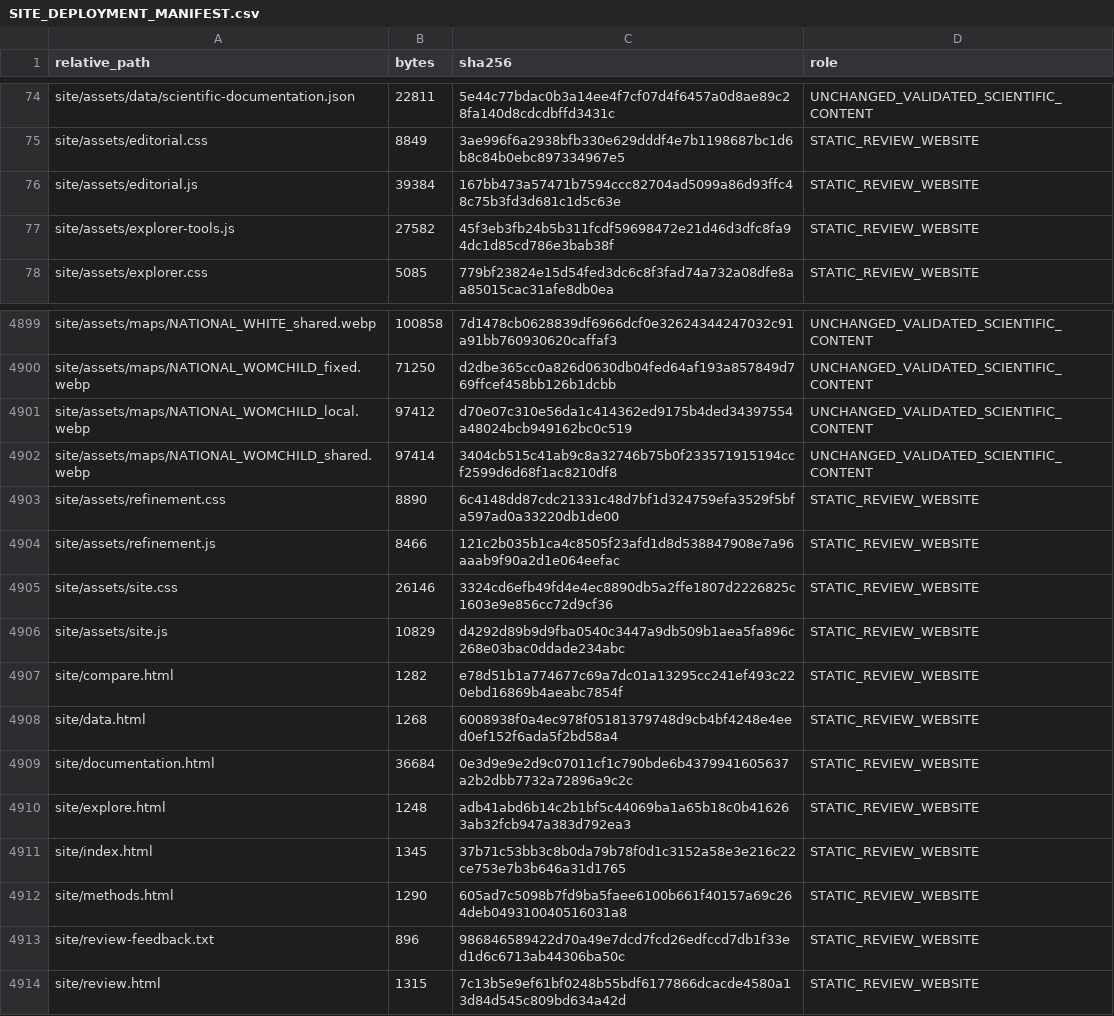
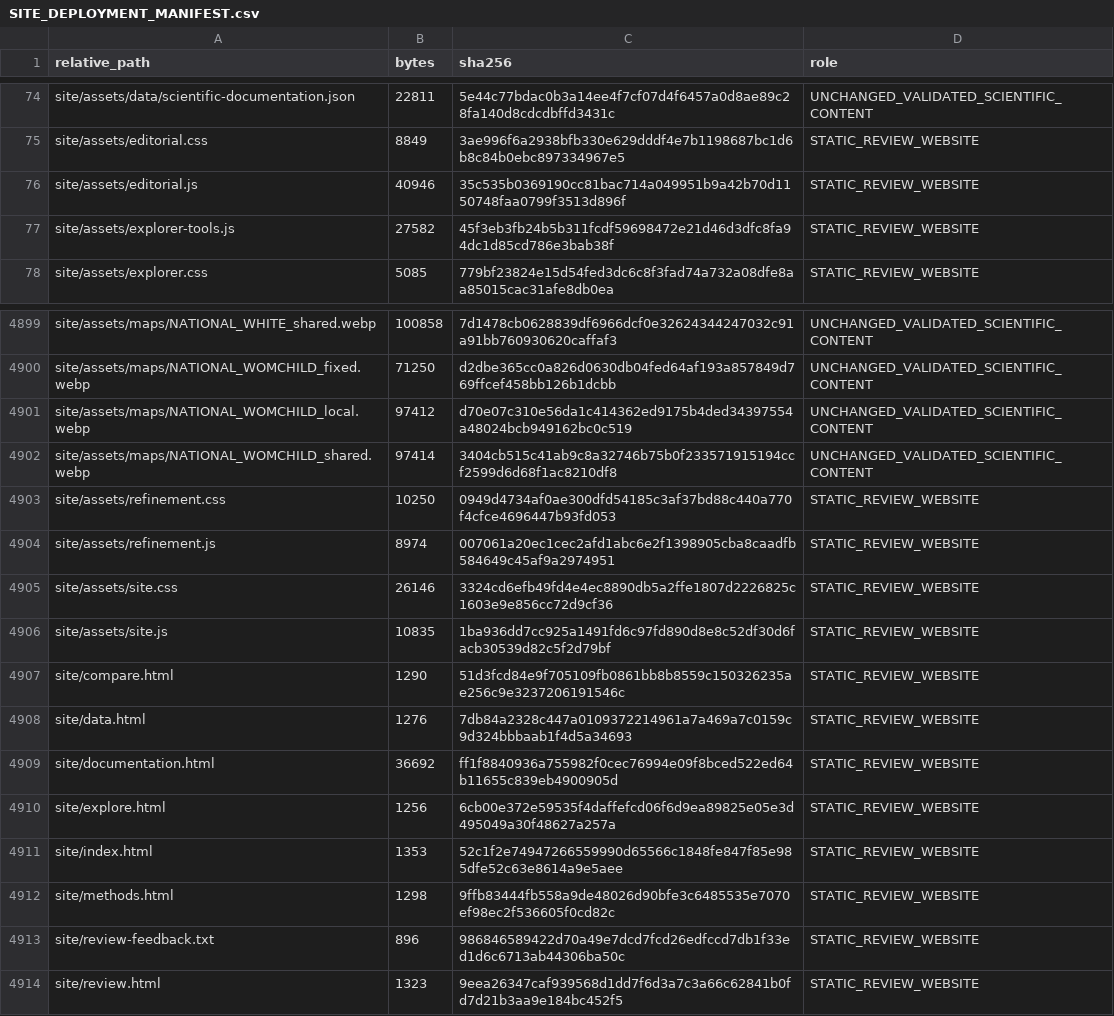
Before and after one commit to kyttmacmanus/usgrids-2020-atlas, a CSV file: SITE_DEPLOYMENT_MANIFEST.csv, drawn as a sheet; only a part is shown, gaps mark what is left out.

```diff
--- a/SITE_DEPLOYMENT_MANIFEST.csv
+++ b/SITE_DEPLOYMENT_MANIFEST.csv
@@ -75,3 +75,3 @@ site/assets/data/scientific-documentation.json,22811,5e44c77bdac0b3a14ee4f7cf07d
 site/assets/editorial.css,8849,3ae996f6a2938bfb330e629dddf4e7b1198687bc1d6b8c84b0ebc897334967e5,STATIC_REVIEW_WEBSITE
-site/assets/editorial.js,39384,167bb473a57471b7594ccc82704ad5099a86d93ffc48c75b3fd3d681c1d5c63e,STATIC_REVIEW_WEBSITE
+site/assets/editorial.js,40946,35c535b0369190cc81bac714a049951b9a42b70d1150748faa0799f3513d896f,STATIC_REVIEW_WEBSITE
 site/assets/explorer-tools.js,27582,45f3eb3fb24b5b311fcdf59698472e21d46d3dfc8fa94dc1d85cd786e3bab38f,STATIC_REVIEW_WEBSITE
@@ -4902,13 +4902,13 @@ site/assets/maps/NATIONAL_WOMCHILD_local.webp,97412,d70e07c310e56da1c414362ed917
 site/assets/maps/NATIONAL_WOMCHILD_shared.webp,97414,3404cb515c41ab9c8a32746b75b0f233571915194ccf2599d6d68f1ac8210df8,UNCHANGED_VALIDATED_SCIENTIFIC_CONTENT
-site/assets/refinement.css,8890,6c4148dd87cdc21331c48d7bf1d324759efa3529f5bfa597ad0a33220db1de00,STATIC_REVIEW_WEBSITE
-site/assets/refinement.js,8466,121c2b035b1ca4c8505f23afd1d8d538847908e7a96aaab9f90a2d1e064eefac,STATIC_REVIEW_WEBSITE
+site/assets/refinement.css,10250,0949d4734af0ae300dfd54185c3af37bd88c440a770f4cfce4696447b93fd053,STATIC_REVIEW_WEBSITE
+site/assets/refinement.js,8974,007061a20ec1cec2afd1abc6e2f1398905cba8caadfb584649c45af9a2974951,STATIC_REVIEW_WEBSITE
 site/assets/site.css,26146,3324cd6efb49fd4e4ec8890db5a2ffe1807d2226825c1603e9e856cc72d9cf36,STATIC_REVIEW_WEBSITE
-site/assets/site.js,10829,d4292d89b9d9fba0540c3447a9db509b1aea5fa896c268e03bac0ddade234abc,STATIC_REVIEW_WEBSITE
-site/compare.html,1282,e78d51b1a774677c69a7dc01a13295cc241ef493c220ebd16869b4aeabc7854f,STATIC_REVIEW_WEBSITE
-site/data.html,1268,6008938f0a4ec978f05181379748d9cb4bf4248e4eed0ef152f6ada5f2bd58a4,STATIC_REVIEW_WEBSITE
-site/documentation.html,36684,0e3d9e9e2d9c07011cf1c790bde6b4379941605637a2b2dbb7732a72896a9c2c,STATIC_REVIEW_WEBSITE
-site/explore.html,1248,adb41abd6b14c2b1bf5c44069ba1a65b18c0b416263ab32fcb947a383d792ea3,STATIC_REVIEW_WEBSITE
-site/index.html,1345,37b71c53bb3c8b0da79b78f0d1c3152a58e3e216c22ce753e7b3b646a31d1765,STATIC_REVIEW_WEBSITE
-site/methods.html,1290,605ad7c5098b7fd9ba5faee6100b661f40157a69c264deb049310040516031a8,STATIC_REVIEW_WEBSITE
+site/assets/site.js,10835,1ba936dd7cc925a1491fd6c97fd890d8e8c52df30d6facb30539d82c5f2d79bf,STATIC_REVIEW_WEBSITE
+site/compare.html,1290,51d3fcd84e9f705109fb0861bb8b8559c150326235ae256c9e3237206191546c,STATIC_REVIEW_WEBSITE
+site/data.html,1276,7db84a2328c447a0109372214961a7a469a7c0159c9d324bbbaab1f4d5a34693,STATIC_REVIEW_WEBSITE
+site/documentation.html,36692,ff1f8840936a755982f0cec76994e09f8bced522ed64b11655c839eb4900905d,STATIC_REVIEW_WEBSITE
+site/explore.html,1256,6cb00e372e59535f4daffefcd06f6d9ea89825e05e3d495049a30f48627a257a,STATIC_REVIEW_WEBSITE
+site/index.html,1353,52c1f2e74947266559990d65566c1848fe847f85e985dfe52c63e8614a9e5aee,STATIC_REVIEW_WEBSITE
+site/methods.html,1298,9ffb83444fb558a9de48026d90bfe3c6485535e7070ef98ec2f536605f0cd82c,STATIC_REVIEW_WEBSITE
 site/review-feedback.txt,896,986846589422d70a49e7dcd7fcd26edfccd7db1f33ed1d6c6713ab44306ba50c,STATIC_REVIEW_WEBSITE
-site/review.html,1315,7c13b5e9ef61bf0248b55bdf6177866dcacde4580a13d84d545c809bd634a42d,STATIC_REVIEW_WEBSITE
+site/review.html,1323,9eea26347caf939568d1dd7f6d3a7c3a66c62841b0fd7d21b3aa9e184bc452f5,STATIC_REVIEW_WEBSITE
```
Also changed, not shown: 16 other files.
